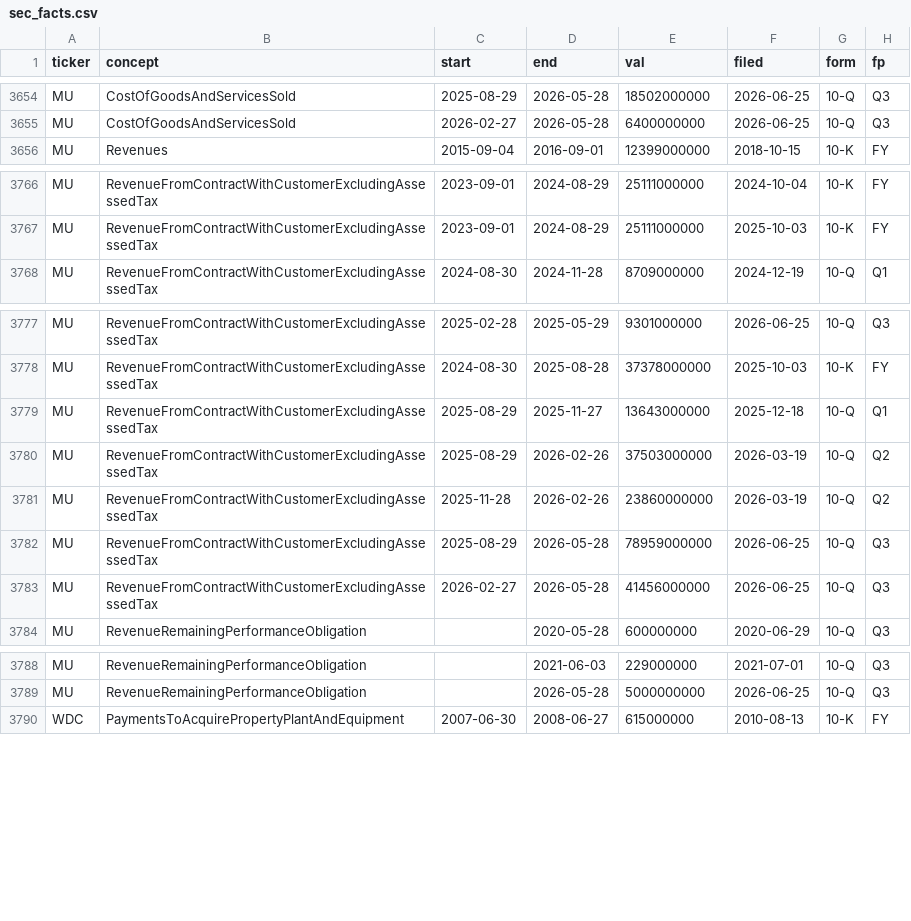
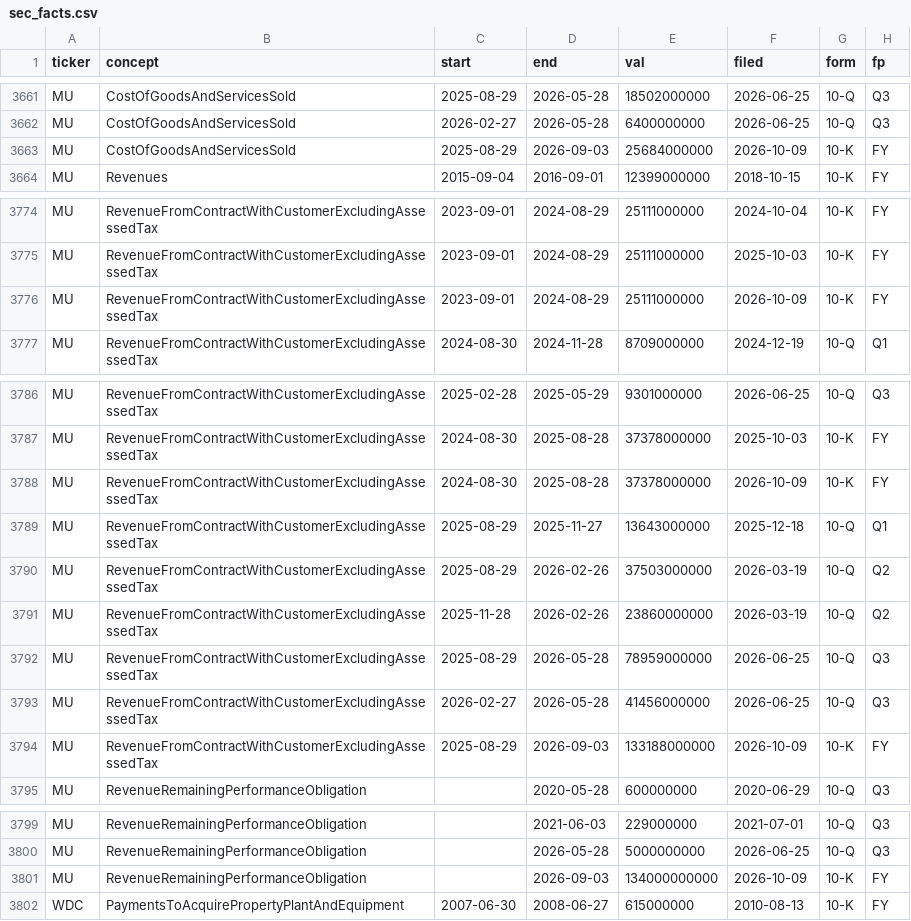
Before and after one commit to NiklavsD/bottleneck-signals, a CSV file: data/processed/sec_facts.csv, drawn as a sheet; only a part is shown, gaps mark what is left out; the diff covers the shown part only.

```diff
--- a/data/processed/sec_facts.csv
+++ b/data/processed/sec_facts.csv
@@ -3655,2 +3662,3 @@ MU,CostOfGoodsAndServicesSold,2025-08-29,2026-05-28,18502000000,2026-06-25,10-Q,
 MU,CostOfGoodsAndServicesSold,2026-02-27,2026-05-28,6400000000,2026-06-25,10-Q,Q3
+MU,CostOfGoodsAndServicesSold,2025-08-29,2026-09-03,25684000000,2026-10-09,10-K,FY
 MU,Revenues,2015-09-04,2016-09-01,12399000000,2018-10-15,10-K,FY
@@ -3767,2 +3775,3 @@ MU,RevenueFromContractWithCustomerExcludingAssessedTax,2023-09-01,2024-08-29,251
 MU,RevenueFromContractWithCustomerExcludingAssessedTax,2023-09-01,2024-08-29,25111000000,2025-10-03,10-K,FY
+MU,RevenueFromContractWithCustomerExcludingAssessedTax,2023-09-01,2024-08-29,25111000000,2026-10-09,10-K,FY
 MU,RevenueFromContractWithCustomerExcludingAssessedTax,2024-08-30,2024-11-28,8709000000,2024-12-19,10-Q,Q1
@@ -3778,2 +3787,3 @@ MU,RevenueFromContractWithCustomerExcludingAssessedTax,2025-02-28,2025-05-29,930
 MU,RevenueFromContractWithCustomerExcludingAssessedTax,2024-08-30,2025-08-28,37378000000,2025-10-03,10-K,FY
+MU,RevenueFromContractWithCustomerExcludingAssessedTax,2024-08-30,2025-08-28,37378000000,2026-10-09,10-K,FY
 MU,RevenueFromContractWithCustomerExcludingAssessedTax,2025-08-29,2025-11-27,13643000000,2025-12-18,10-Q,Q1
@@ -3783,2 +3793,3 @@ MU,RevenueFromContractWithCustomerExcludingAssessedTax,2025-08-29,2026-05-28,789
 MU,RevenueFromContractWithCustomerExcludingAssessedTax,2026-02-27,2026-05-28,41456000000,2026-06-25,10-Q,Q3
+MU,RevenueFromContractWithCustomerExcludingAssessedTax,2025-08-29,2026-09-03,133188000000,2026-10-09,10-K,FY
 MU,RevenueRemainingPerformanceObligation,,2020-05-28,600000000,2020-06-29,10-Q,Q3
@@ -3789,2 +3800,3 @@ MU,RevenueRemainingPerformanceObligation,,2021-06-03,229000000,2021-07-01,10-Q,Q
 MU,RevenueRemainingPerformanceObligation,,2026-05-28,5000000000,2026-06-25,10-Q,Q3
+MU,RevenueRemainingPerformanceObligation,,2026-09-03,134000000000,2026-10-09,10-K,FY
 WDC,PaymentsToAcquirePropertyPlantAndEquipment,2007-06-30,2008-06-27,615000000,2010-08-13,10-K,FY
```
Also changed, not shown: 7 added rows elsewhere in this file, data/processed/discovery_hs.csv, data/processed/discovery_tw.csv, 13 other files.
